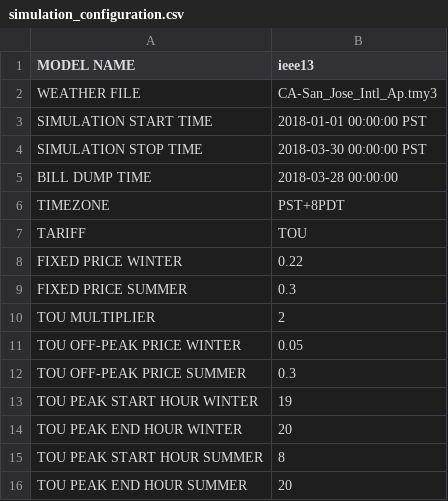
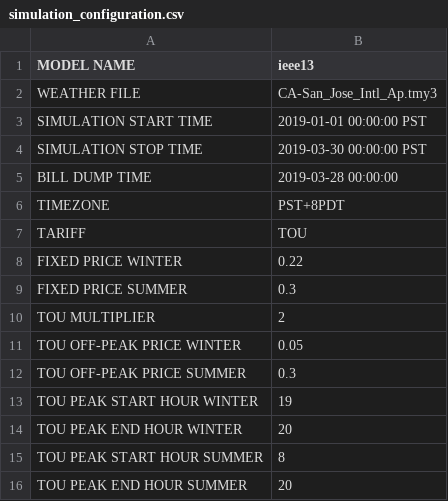
Before and after one commit to joseph-hal/tariff_design, a CSV file: config/simulation_configuration.csv, drawn as a sheet.

Commit message:
Change_year

```diff
--- a/config/simulation_configuration.csv
+++ b/config/simulation_configuration.csv
@@ -2,5 +2,5 @@ MODEL NAME, ieee13
 WEATHER FILE,CA-San_Jose_Intl_Ap.tmy3
-SIMULATION START TIME, 2018-01-01 00:00:00 PST
-SIMULATION STOP TIME, 2018-03-30 00:00:00 PST
-BILL DUMP TIME, 2018-03-28 00:00:00
+SIMULATION START TIME, 2019-01-01 00:00:00 PST
+SIMULATION STOP TIME, 2019-03-30 00:00:00 PST
+BILL DUMP TIME, 2019-03-28 00:00:00
 TIMEZONE, PST+8PDT
```
